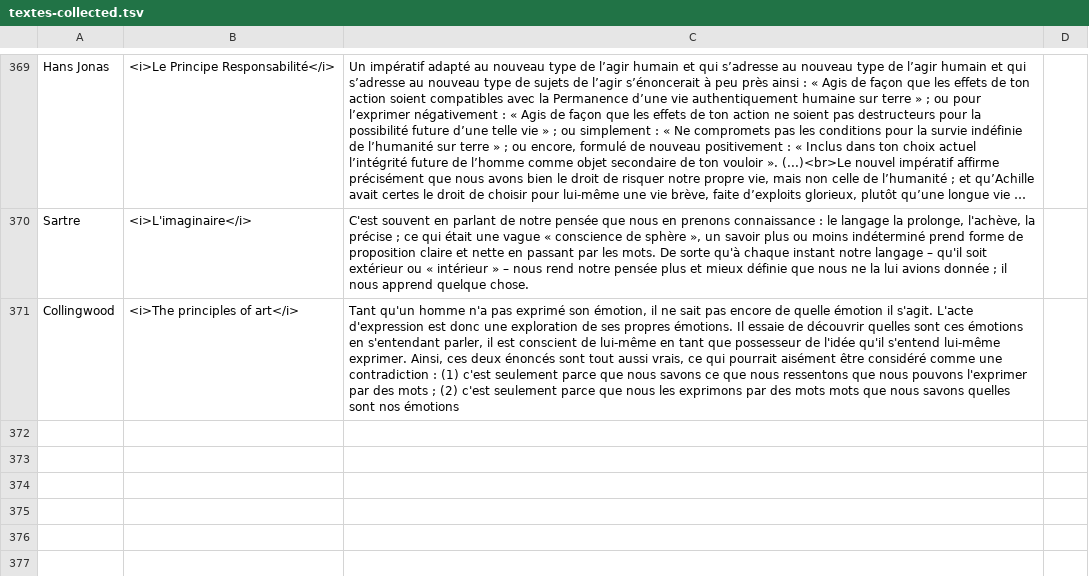
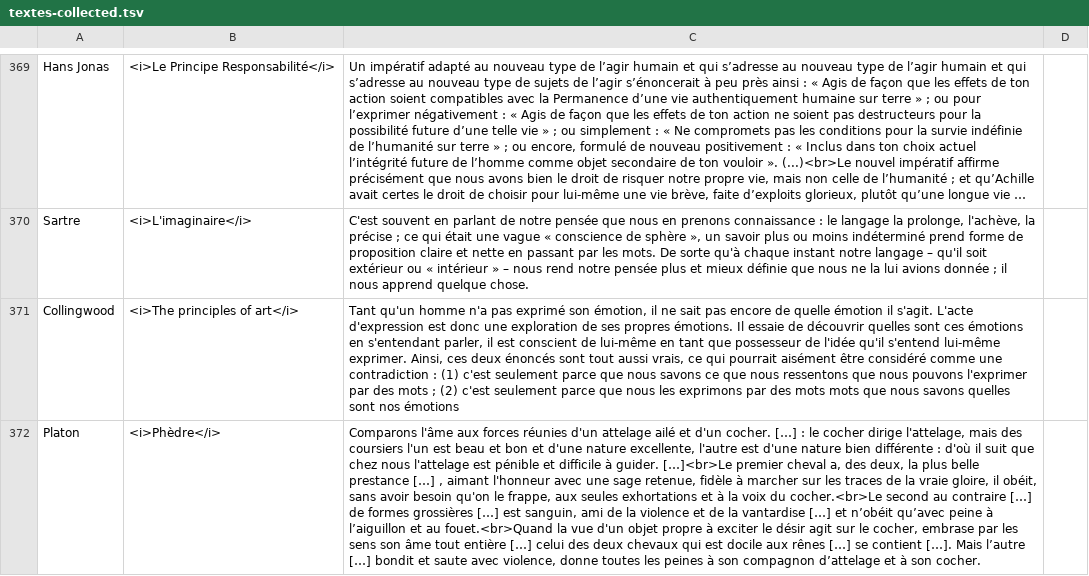
Before and after one commit to eyssette/textes-philo, a TSV file: data/textes-collected.tsv, drawn as a sheet; only a part is shown, gaps mark what is left out; long unchanged cells end in …; the diff names each change by its address in the sheet, - before the commit and + after, or states it on an @@ line.

```diff
--- a/data/textes-collected.tsv
+++ b/data/textes-collected.tsv
+row 372: Platon | <i>Phèdre</i> | Comparons l'âme aux forces réunies d'un attelage ailé et d'un cocher. […] : le cocher dirige l'attelage, mais des coursiers l'un est beau et bon et d'une nature excellente, l'autre est d'une nature bien différente : d'où il suit que chez nous l'attelage est pénible et difficile à guider. […]<br>Le premier cheval a, des deux, la plus belle prestance […] , aimant l'honneur avec une sage retenue, fidèle à marcher sur les traces de la vraie gloire, il obéit, sans avoir besoin qu'on le frappe, aux seules exhortations et à la voix du cocher.<br>Le second au contraire […] de formes grossières […] est sanguin, ami de la violence et de la vantardise […] et n’obéit qu’avec peine à l’aiguillon et au fouet.<br>Quand la vue d'un objet propre à exciter le désir agit sur le cocher, embrase par les sens son âme tout entière […] celui des deux chevaux qui est docile aux rênes […] se contient […]. Mais l’autre […] bondit et saute avec violence, donne toutes les peines à son compagnon d’attelage et à son cocher.
```
Also changed, not shown: 1 other file.
